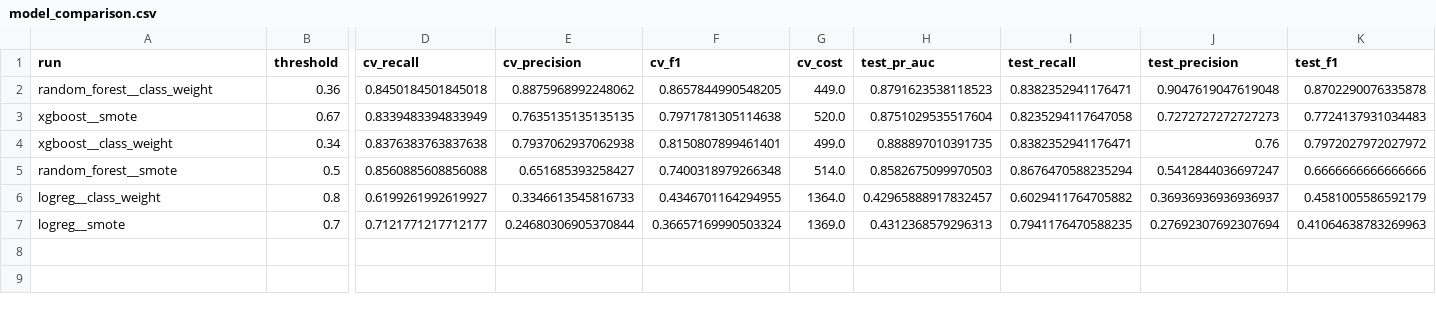
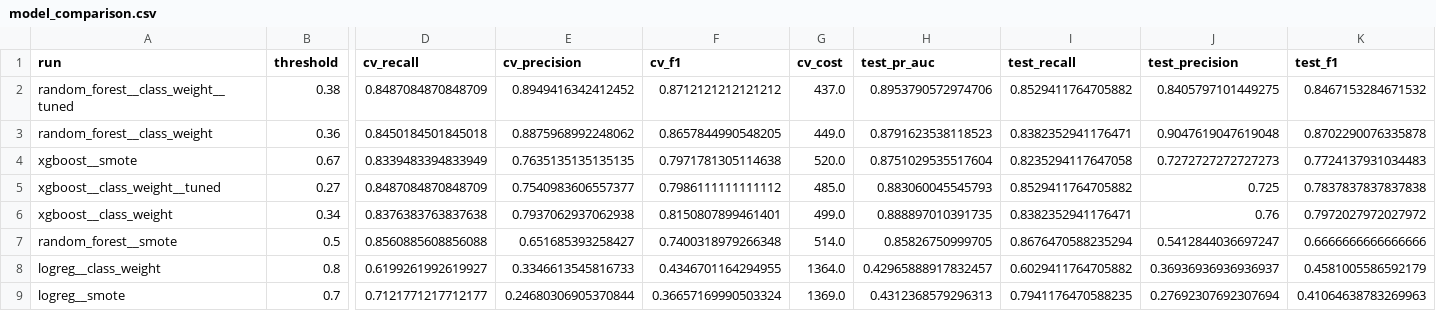
Before and after one commit to sarthak-bendre/predictive-maintenance, a CSV file: reports/model_comparison.csv, drawn as a sheet; only a part is shown, gaps mark what is left out; addresses are those after the commit; rows hold the shown columns only; the diff names each change by its address in the sheet, - before the commit and + after, or states it on an @@ line.

Commit message:
Explain each prediction, tune RF/XGBoost, slim the API image
- /predict returns the top SHAP drivers; explainer built once at startup
- Randomized search (PR-AUC) for Random Forest and XGBoost; tuned RF is
  now the registered model (CV PR-AUC 0.890 -> 0.900, test cost 116 -> 111)
- API image uses xgboost-cpu and no matplotlib (packages 1.3 GB -> 618 MB)
- README: CI badge, updated results, API example with drivers

```diff
--- a/reports/model_comparison.csv
+++ b/reports/model_comparison.csv
+row 2: random_forest__class_weight__tuned | 0.38 | 0.8487084870848709 | 0.8949416342412452 | 0.8712121212121212 | 437.0 | 0.8953790572974706 | 0.8529411764705882 | 0.8405797101449275 | 0.8467153284671532
+row 5: xgboost__class_weight__tuned | 0.27 | 0.8487084870848709 | 0.7540983606557377 | 0.7986111111111112 | 485.0 | 0.883060045545793 | 0.8529411764705882 | 0.725 | 0.7837837837837838
-H7 (test_pr_auc): 0.8582675099970503
+H7 (test_pr_auc): 0.85826750999705
```
Also changed, not shown: 12 other files.
